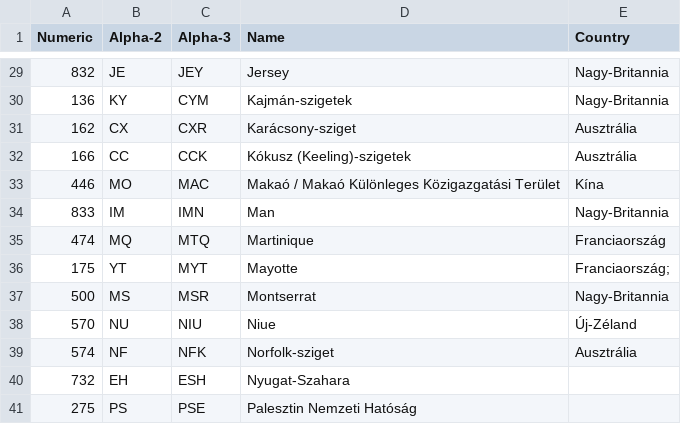
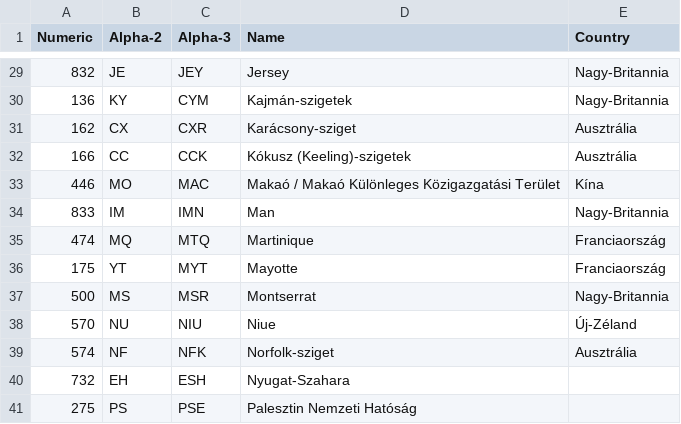
Before and after one commit to szepeviktor/ISO-3166-orszagnevek-magyarul, a TSV file: names-other.tsv, drawn as a sheet; only a part is shown, gaps mark what is left out.

```diff
--- a/names-other.tsv
+++ b/names-other.tsv
@@ -35,3 +35,3 @@ Numeric	Alpha-2	Alpha-3	Name	Country
 474	MQ	MTQ	Martinique	Franciaország
-175	YT	MYT	Mayotte	Franciaország;
+175	YT	MYT	Mayotte	Franciaország
 500	MS	MSR	Montserrat	Nagy-Britannia
```
Also changed, not shown: 1 other file.
